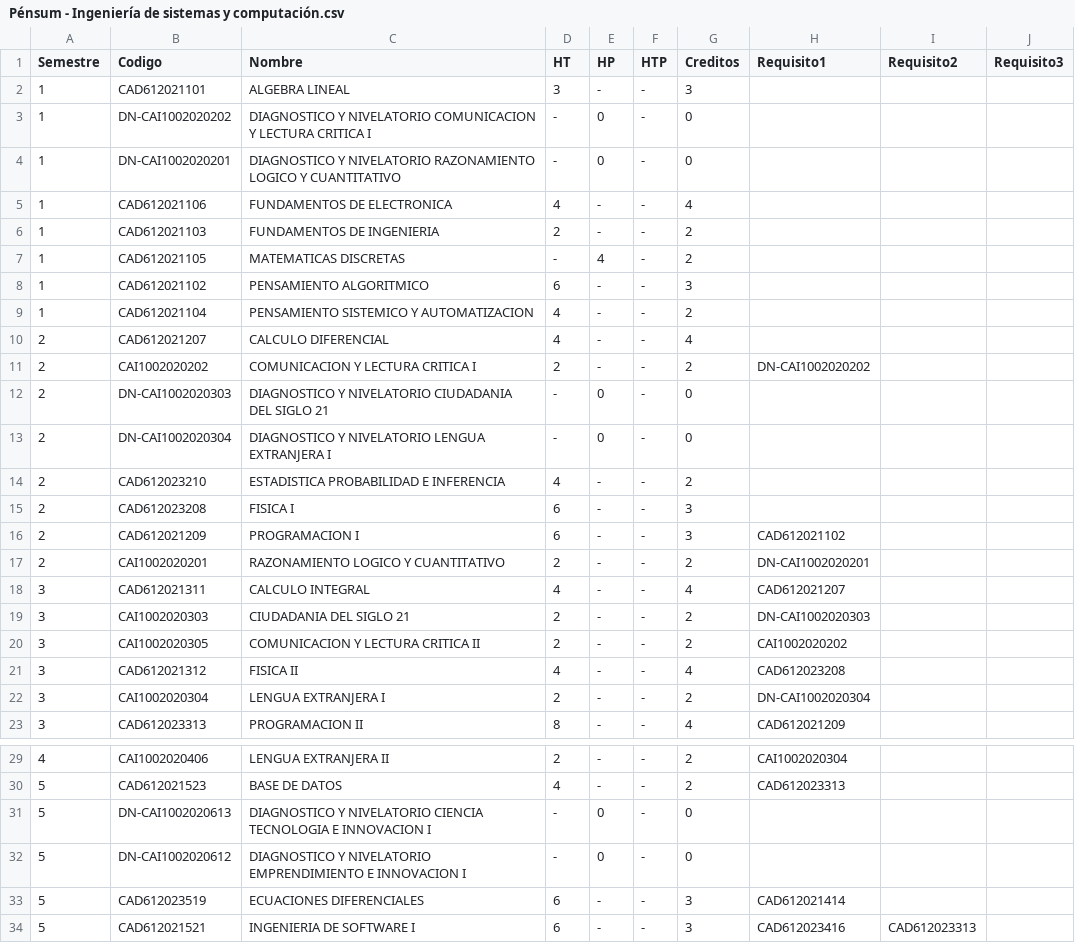
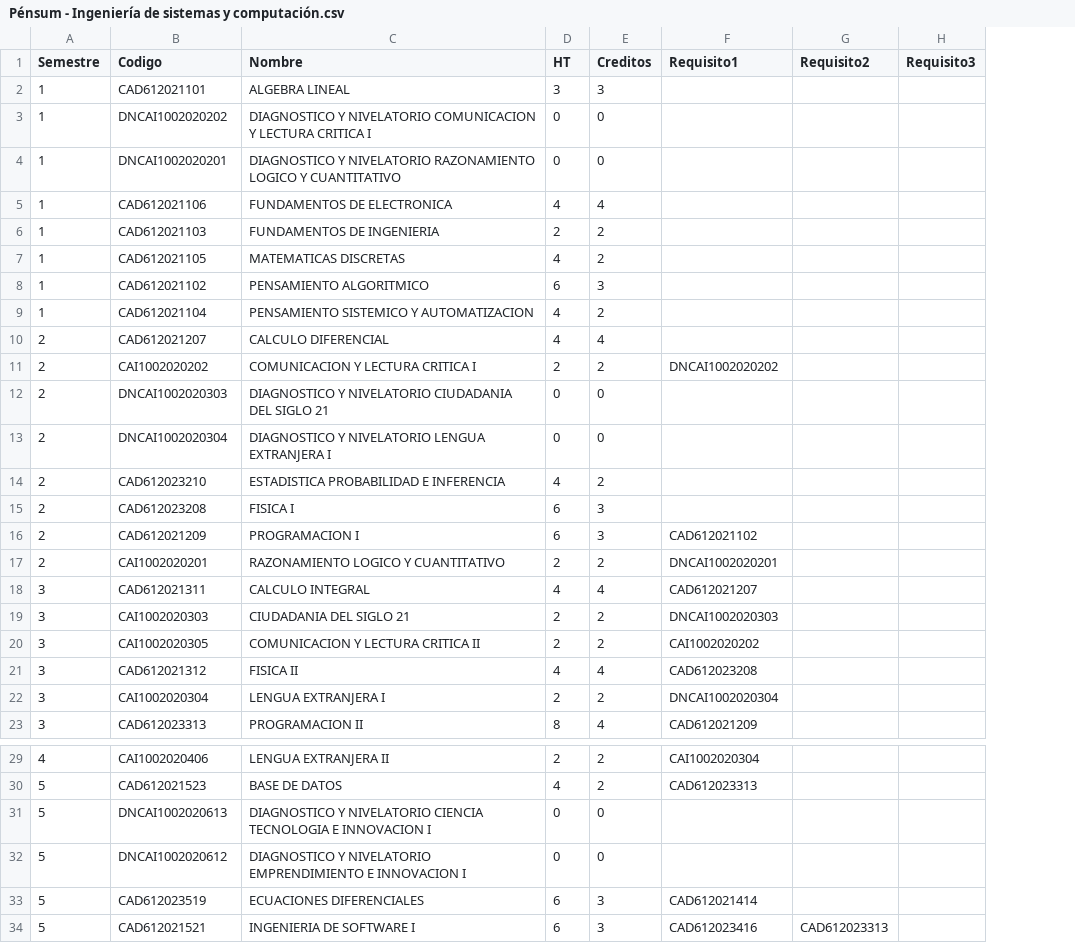
Before and after one commit to Bairon1016/UniguIA, a CSV file: Pénsum - Ingeniería de sistemas y computación.csv, drawn as a sheet; only a part is shown, gaps mark what is left out; removed rows and columns are numbered as before the commit, all else as after; the diff covers the shown part only; the diff names each change by its address in the sheet, - before the commit and + after, or states it on an @@ line.

Commit message:
Limpieza de datasets (ETL)

```diff
--- a/Pénsum - Ingeniería de sistemas y computación.csv
+++ b/Pénsum - Ingeniería de sistemas y computación.csv
-column E (HP), rows 2-23: - | 0 | 0 | - | - | 4 | - | - | - | - | 0 | 0 | - | - | - | - | - | - | - | - | - | -; rows 29-34: - | - | 0 | 0 | - | -
-column F (HTP), rows 2-23: all -; rows 29-34: all -
-B3 (Codigo): DN-CAI1002020202
+B3 (Codigo): DNCAI1002020202
-D3:D4 (HT): -
+D3:D4 (HT): 0
-B4 (Codigo): DN-CAI1002020201
+B4 (Codigo): DNCAI1002020201
-D7 (HT): -
+D7 (HT): 4
-F11 (Requisito1): DN-CAI1002020202
+F11 (Requisito1): DNCAI1002020202
-B12 (Codigo): DN-CAI1002020303
+B12 (Codigo): DNCAI1002020303
-D12:D13 (HT): -
+D12:D13 (HT): 0
-B13 (Codigo): DN-CAI1002020304
+B13 (Codigo): DNCAI1002020304
-F17 (Requisito1): DN-CAI1002020201
+F17 (Requisito1): DNCAI1002020201
-F19 (Requisito1): DN-CAI1002020303
+F19 (Requisito1): DNCAI1002020303
-F22 (Requisito1): DN-CAI1002020304
+F22 (Requisito1): DNCAI1002020304
-B31 (Codigo): DN-CAI1002020613
+B31 (Codigo): DNCAI1002020613
-D31:D32 (HT): -
+D31:D32 (HT): 0
-B32 (Codigo): DN-CAI1002020612
+B32 (Codigo): DNCAI1002020612
```
Also changed, not shown: 18 edited cells elsewhere in this file, Pénsum - Administración de empresas.csv, Pénsum - Contaduría pública.csv, 2 other files.
